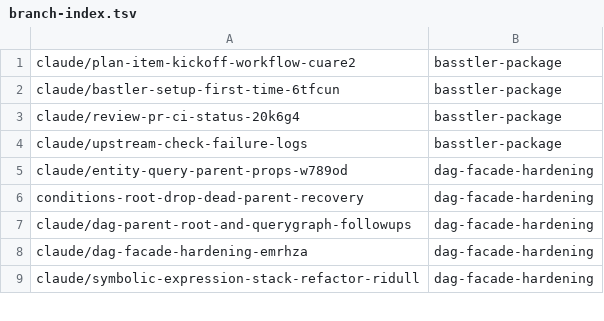
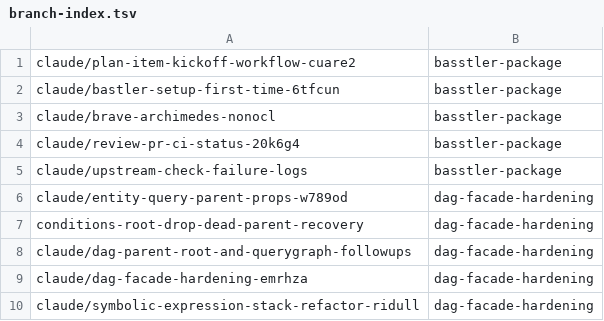
Before and after one commit to AbdelrhmanBassiouny/cognitive_robot_abstract_machine, a TSV file: .claude/personal/plans/_generated/branch-index.tsv, drawn as a sheet; only a part is shown.

Commit message:
Update plan manifest for basstler-package

```diff
--- a/.claude/personal/plans/_generated/branch-index.tsv
+++ b/.claude/personal/plans/_generated/branch-index.tsv
@@ -2,2 +2,3 @@ claude/plan-item-kickoff-workflow-cuare2	basstler-package
 claude/bastler-setup-first-time-6tfcun	basstler-package
+claude/brave-archimedes-nonocl	basstler-package
 claude/review-pr-ci-status-20k6g4	basstler-package
```
Also changed, not shown: 1 other file.
